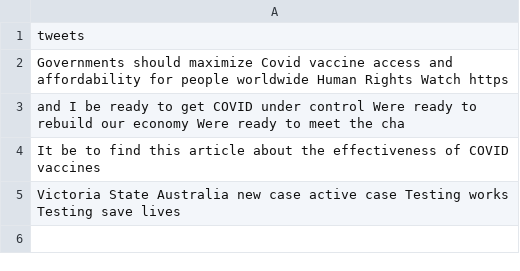
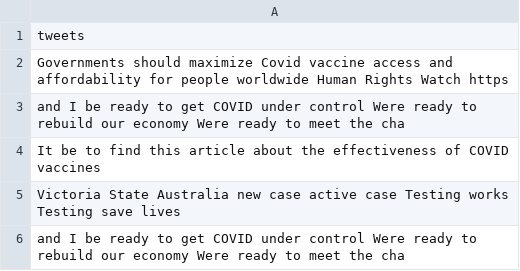
Before and after one commit to Zephyrs3/Sentiment_analysis, a CSV file: optweet.csv, drawn as a sheet.

Commit message:
Updated

```diff
--- a/optweet.csv
+++ b/optweet.csv
@@ -5 +5,2 @@ It be to find this article about the effectiveness of COVID vaccines
 Victoria State Australia new case active case Testing works Testing save lives
+and I be ready to get COVID under control Were ready to rebuild our economy Were ready to meet the cha
```
